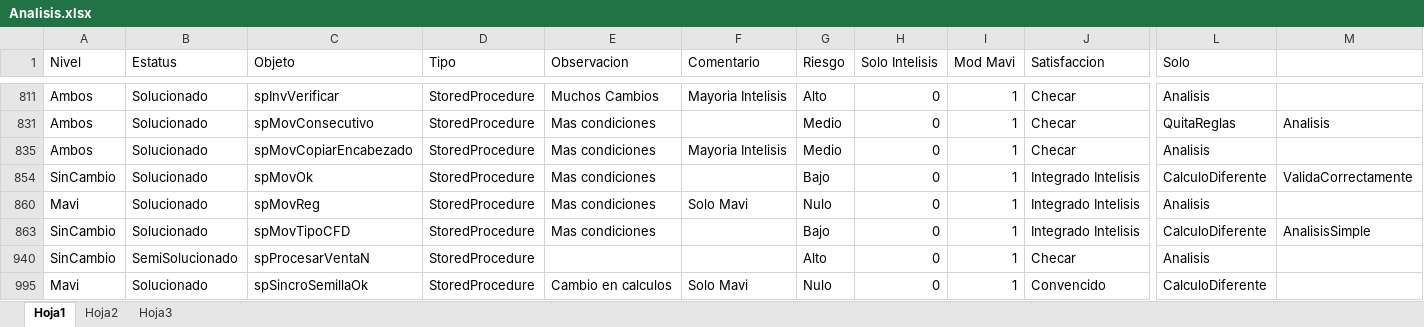
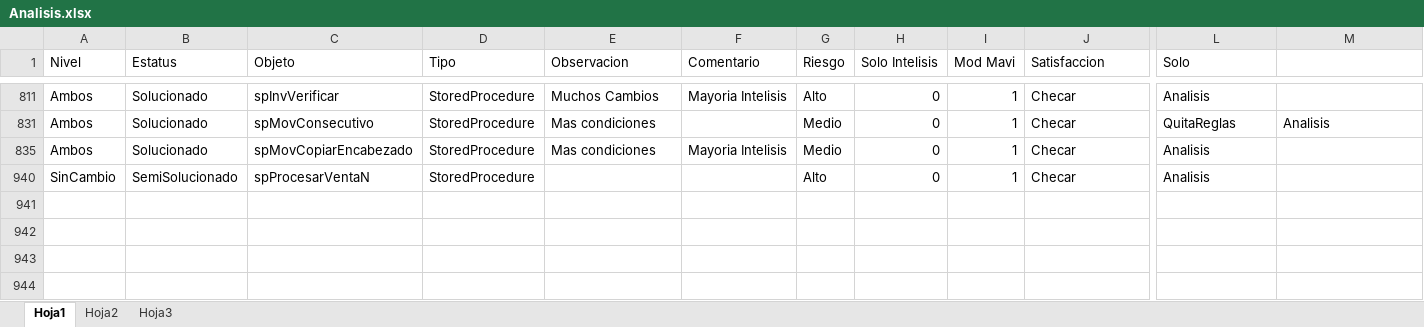
Before and after one commit to Btwn/plan, an Excel workbook: Analisis.xlsx, sheet Hoja1, drawn as a sheet; only a part is shown, gaps mark what is left out; values as stored, in another font and other column widths than the file's, no borders; rows hold the shown columns only; the diff covers the shown part only; the diff names each change by its address in the sheet, - before the commit and + after, or states it on an @@ line.

Commit message:
Analisis 3

```diff
--- a/Analisis.xlsx (sheet Hoja1)
+++ b/Analisis.xlsx (sheet Hoja1)
@@ row 854 hidden: SinCambio | Solucionado | spMovOk | StoredProcedure | Mas condiciones |  | Bajo | 0 | 1 | Integrado Intelisis | CalculoDiferente | ValidaCorrectamente @@
@@ row 860 hidden: Mavi | Solucionado | spMovReg | StoredProcedure | Mas condiciones | Solo Mavi | Nulo | 0 | 1 | Integrado Intelisis | Analisis @@
@@ row 863 hidden: SinCambio | Solucionado | spMovTipoCFD | StoredProcedure | Mas condiciones |  | Bajo | 0 | 1 | Integrado Intelisis | CalculoDiferente | AnalisisSimple @@
@@ row 995 hidden: Mavi | Solucionado | spSincroSemillaOk | StoredProcedure | Cambio en calculos | Solo Mavi | Nulo | 0 | 1 | Convencido | CalculoDiferente @@
```
Also changed, not shown: 3 removed rows and 5 hidden or unhidden rows elsewhere in this sheet, hidden cells.
